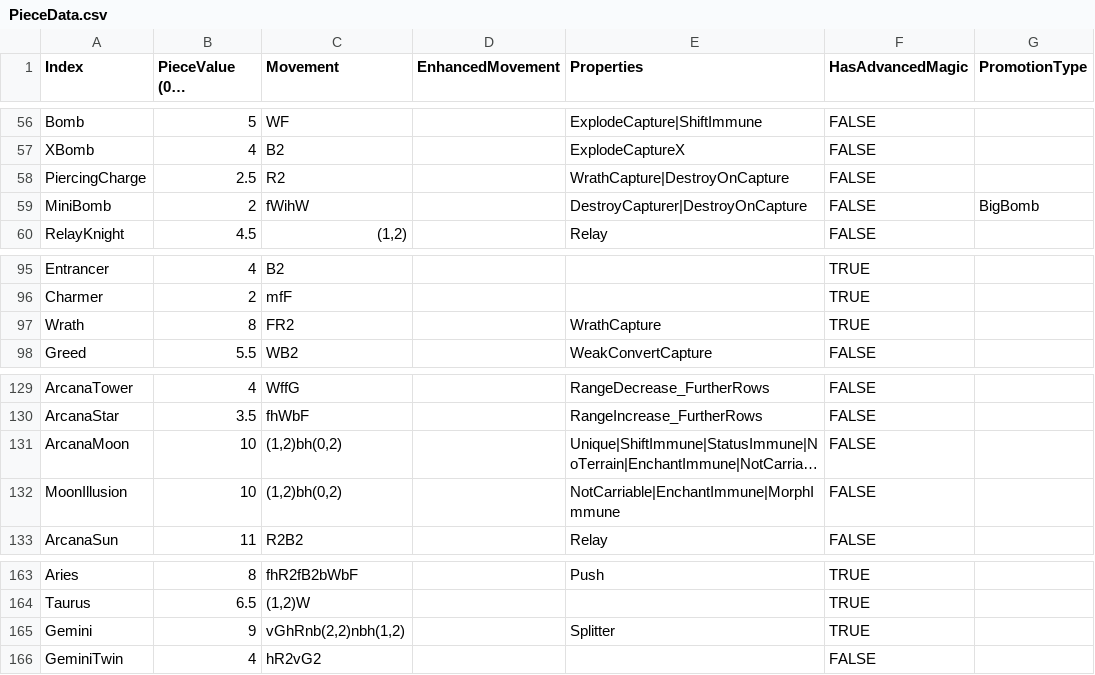
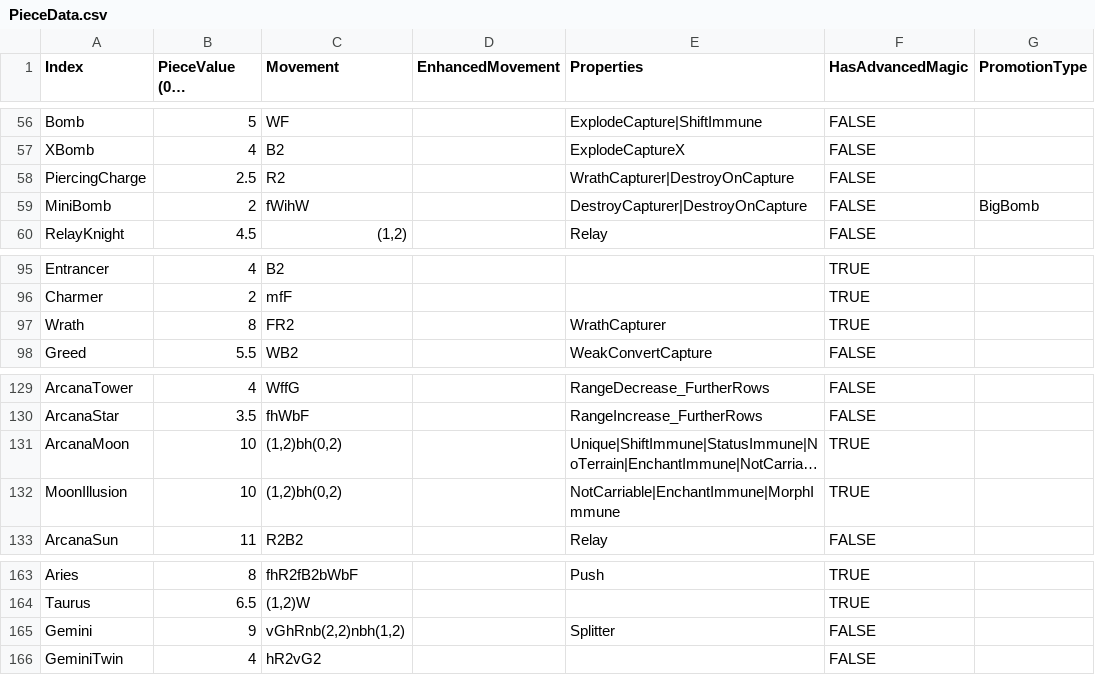
Before and after one commit to Shade-Blade/ChessRealms, a CSV file: Assets/Resources/Data/PieceData.csv, drawn as a sheet; only a part is shown, gaps mark what is left out; long unchanged cells end in …; the diff names each change by its address in the sheet, - before the commit and + after, or states it on an @@ line.

```diff
--- a/Assets/Resources/Data/PieceData.csv
+++ b/Assets/Resources/Data/PieceData.csv
-E58 (Properties): WrathCapture|DestroyOnCapture
+E58 (Properties): WrathCapturer|DestroyOnCapture
-E97 (Properties): WrathCapture
+E97 (Properties): WrathCapturer
-F131:F132 (HasAdvancedMagic): FALSE
+F131:F132 (HasAdvancedMagic): TRUE
-F165 (HasAdvancedMagic): TRUE
+F165 (HasAdvancedMagic): FALSE
```
Also changed, not shown: Assets/Resources/Data/PieceClassInfo.csv, 15 other files.
